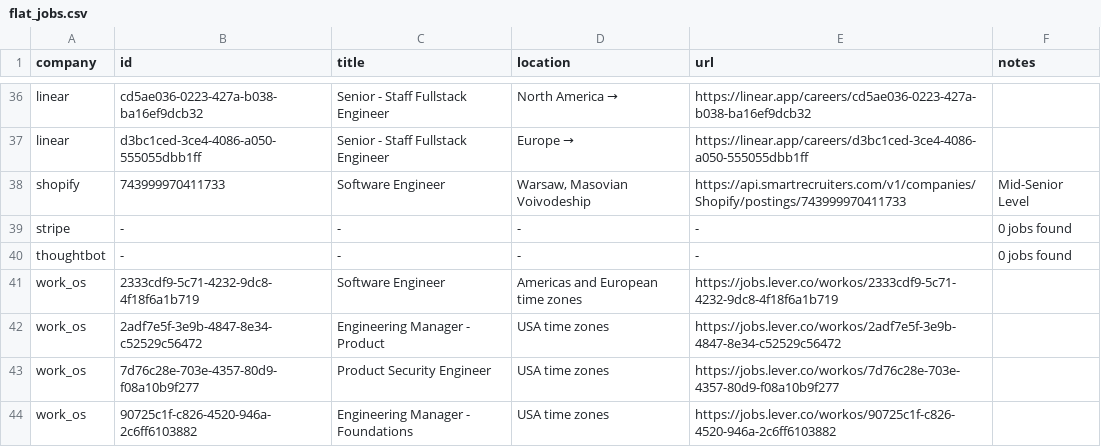
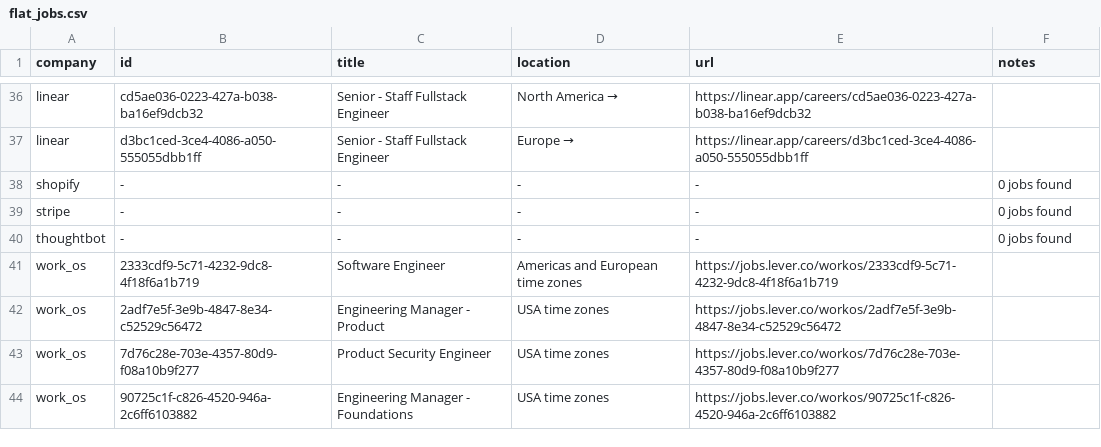
Before and after one commit to mrwinton/flat_jobs, a CSV file: data/gold/flat_jobs.csv, drawn as a sheet; only a part is shown, gaps mark what is left out; removed rows and columns are numbered as before the commit, all else as after; the diff names each change by its address in the sheet, - before the commit and + after, or states it on an @@ line.

```diff
--- a/data/gold/flat_jobs.csv
+++ b/data/gold/flat_jobs.csv
-row 38: shopify | 743999970411733 | Software Engineer | Warsaw, Masovian Voivodeship | https://api.smartrecruiters.com/v1/companies/Shopify/postings/743999970411733 | Mid-Senior Level
+row 38: shopify | - | - | - | - | 0 jobs found
```
Also changed, not shown: 3 other files.
